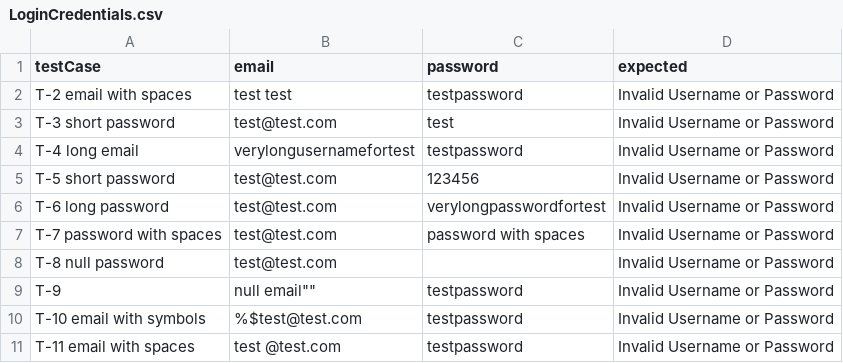
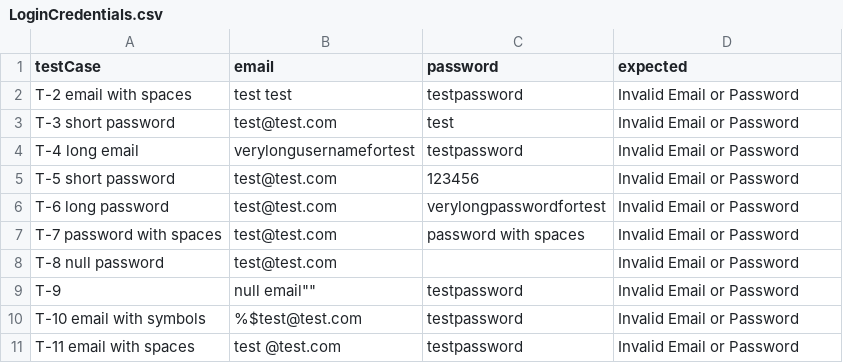
Before and after one commit to MatiasGramkow/softwaretest, a CSV file: src/main/resources/SeleniumData/LoginCredentials.csv, drawn as a sheet.

Commit message:
Change LoginCredentials.csv

```diff
--- a/src/main/resources/SeleniumData/LoginCredentials.csv
+++ b/src/main/resources/SeleniumData/LoginCredentials.csv
@@ -1,11 +1,11 @@
 testCase,email,password,expected
-T-2 email with spaces,test test,testpassword,Invalid Username or Password
-T-3 short password,test@test.com,test,Invalid Username or Password
-T-4 long email,verylongusernamefortest,testpassword,Invalid Username or Password
-T-5 short password,test@test.com,123456,Invalid Username or Password
-T-6 long password,test@test.com,verylongpasswordfortest,Invalid Username or Password
-T-7 password with spaces,test@test.com,password with spaces,Invalid Username or Password
-T-8 null password,test@test.com,"",Invalid Username or Password
-T-9, null email"",testpassword,Invalid Username or Password
-T-10 email with symbols,%$test@test.com,testpassword,Invalid Username or Password
-T-11 email with spaces,test @test.com,testpassword,Invalid Username or Password
+T-2 email with spaces,test test,testpassword,Invalid Email or Password
+T-3 short password,test@test.com,test,Invalid Email or Password
+T-4 long email,verylongusernamefortest,testpassword,Invalid Email or Password
+T-5 short password,test@test.com,123456,Invalid Email or Password
+T-6 long password,test@test.com,verylongpasswordfortest,Invalid Email or Password
+T-7 password with spaces,test@test.com,password with spaces,Invalid Email or Password
+T-8 null password,test@test.com,"",Invalid Email or Password
+T-9, null email"",testpassword,Invalid Email or Password
+T-10 email with symbols,%$test@test.com,testpassword,Invalid Email or Password
+T-11 email with spaces,test @test.com,testpassword,Invalid Email or Password
```
